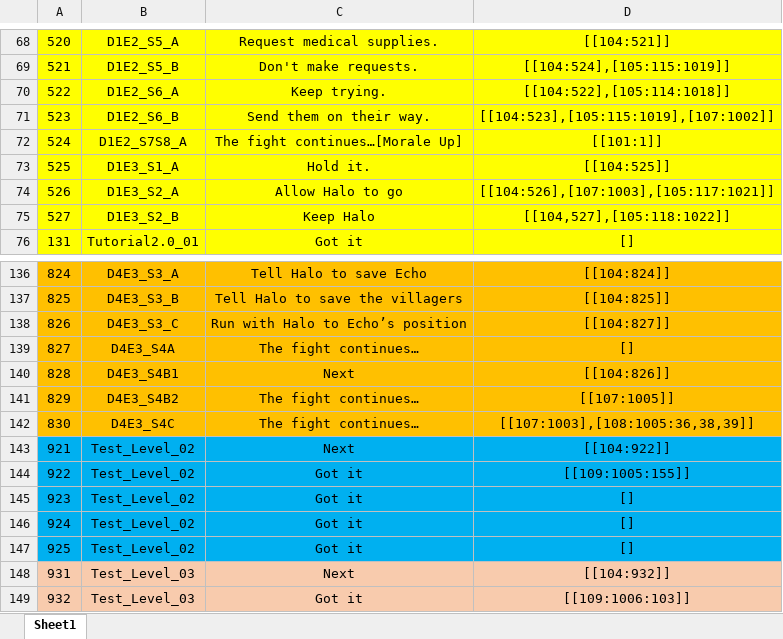
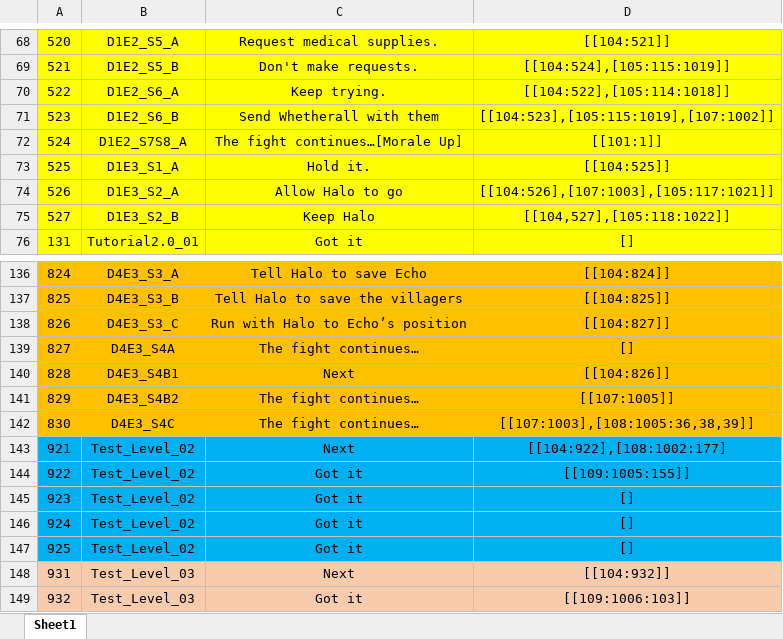
Before and after one commit to Chuyang1996/Nameless_Temp, an Excel workbook: GameDesign/ExcelData/EventOption_Data.xlsx, sheet Sheet1, drawn as a sheet; only a part is shown, gaps mark what is left out; values as stored, in another font and other column widths than the file's, no borders; the diff names each change by its address in the sheet, - before the commit and + after, or states it on an @@ line.

```diff
--- a/GameDesign/ExcelData/EventOption_Data.xlsx (sheet Sheet1)
+++ b/GameDesign/ExcelData/EventOption_Data.xlsx (sheet Sheet1)
-C71: Send them on their way.
+C71: Send Whetherall with them
-D143: [[104:922]]
+D143: [[104:922],[108:1002:177]
```
Also changed, not shown: GameDesign/ExcelData/Area_Data.xlsx, GameDesign/ExcelData/EventResult_Data.xlsx, 13 other files.
